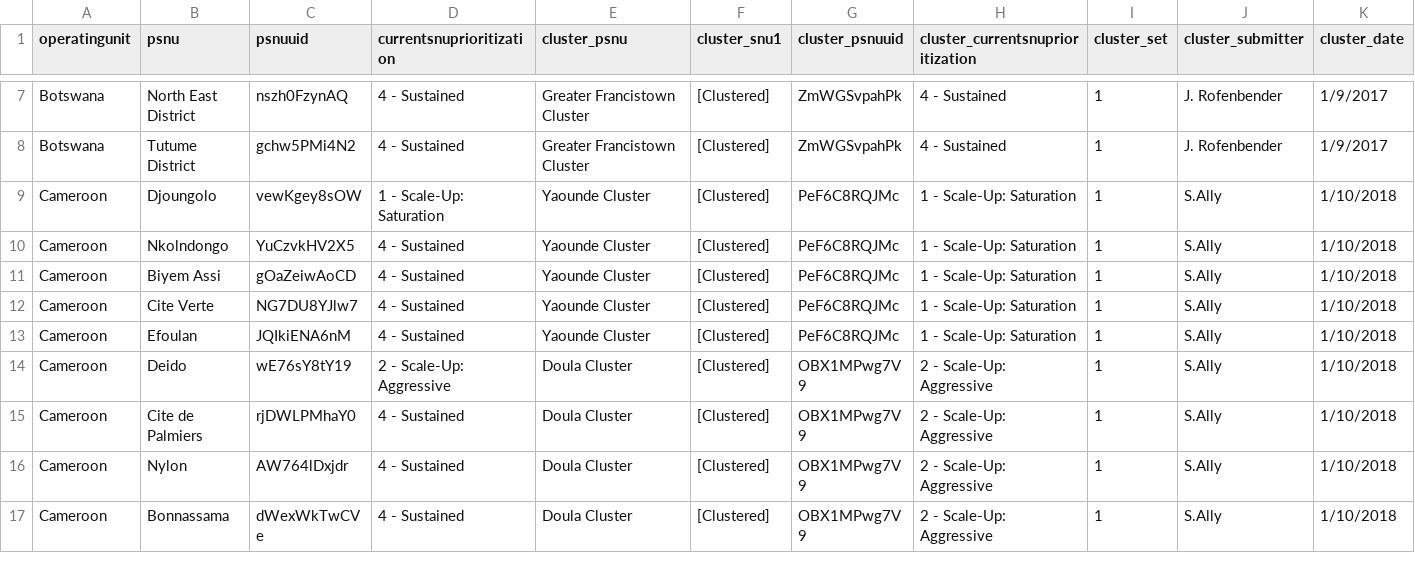
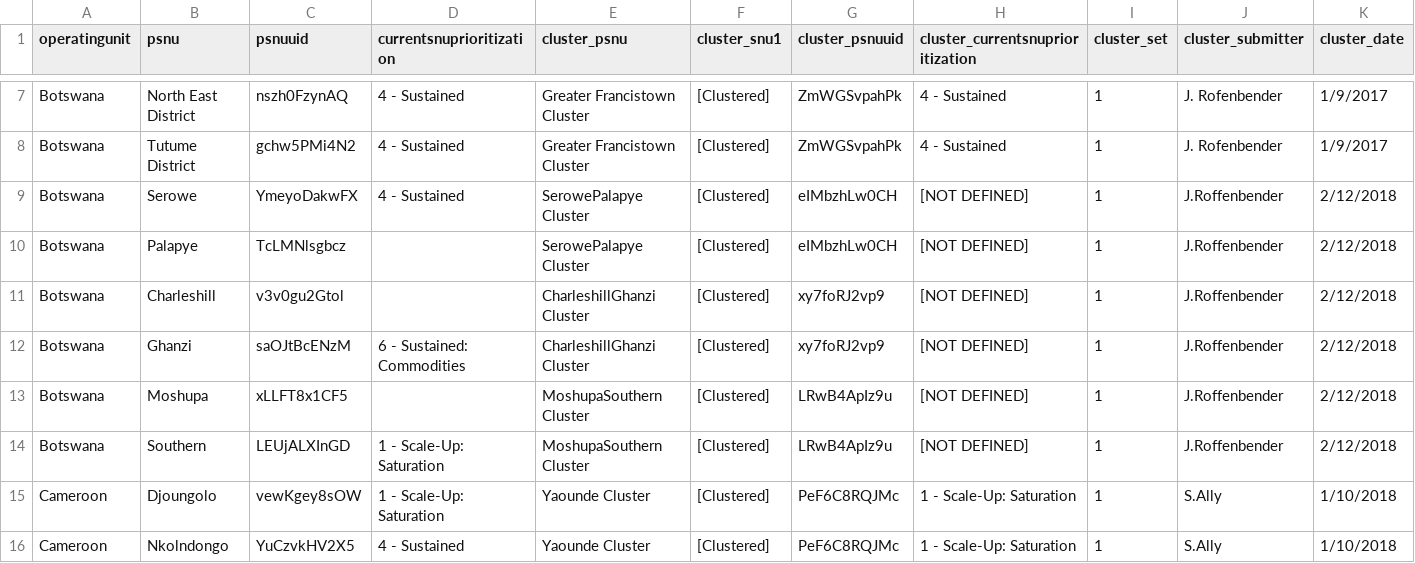
Before and after one commit to achafetz/DataPack, a CSV file: RawData/COP18Clusters.csv, drawn as a sheet; only a part is shown, gaps mark what is left out; the shorter side is filled out with more unchanged rows.

Commit message:
add in new Bots clusters

```diff
--- a/RawData/COP18Clusters.csv
+++ b/RawData/COP18Clusters.csv
@@ -8,2 +8,8 @@ Botswana,North East District,nszh0FzynAQ,4 - Sustained,Greater Francistown Clust
 Botswana,Tutume District,gchw5PMi4N2,4 - Sustained,Greater Francistown Cluster,[Clustered],ZmWGSvpahPk,4 - Sustained,1,J. Rofenbender,1/9/2017
+Botswana,Serowe,YmeyoDakwFX,4 - Sustained,SerowePalapye Cluster,[Clustered],eIMbzhLw0CH,[NOT DEFINED],1,J.Roffenbender,2/12/2018
+Botswana,Palapye,TcLMNlsgbcz,,SerowePalapye Cluster,[Clustered],eIMbzhLw0CH,[NOT DEFINED],1,J.Roffenbender,2/12/2018
+Botswana,Charleshill,v3v0gu2Gtol,,CharleshillGhanzi Cluster,[Clustered],xy7foRJ2vp9,[NOT DEFINED],1,J.Roffenbender,2/12/2018
+Botswana,Ghanzi,saOJtBcENzM,6 - Sustained: Commodities,CharleshillGhanzi Cluster,[Clustered],xy7foRJ2vp9,[NOT DEFINED],1,J.Roffenbender,2/12/2018
+Botswana,Moshupa,xLLFT8x1CF5,,MoshupaSouthern Cluster,[Clustered],LRwB4ApIz9u,[NOT DEFINED],1,J.Roffenbender,2/12/2018
+Botswana,Southern,LEUjALXInGD,1 - Scale-Up: Saturation,MoshupaSouthern Cluster,[Clustered],LRwB4ApIz9u,[NOT DEFINED],1,J.Roffenbender,2/12/2018
 Cameroon,Djoungolo,vewKgey8sOW,1 - Scale-Up: Saturation,Yaounde Cluster,[Clustered],PeF6C8RQJMc,1 - Scale-Up: Saturation,1,S.Ally,1/10/2018
```
